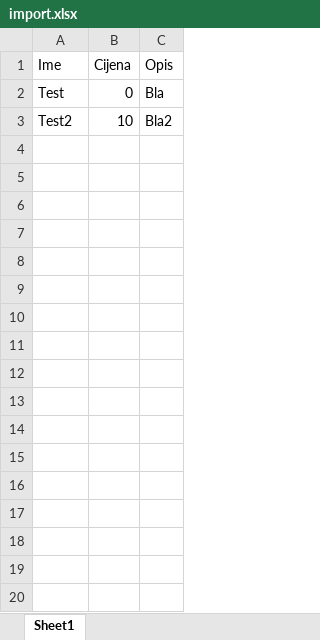
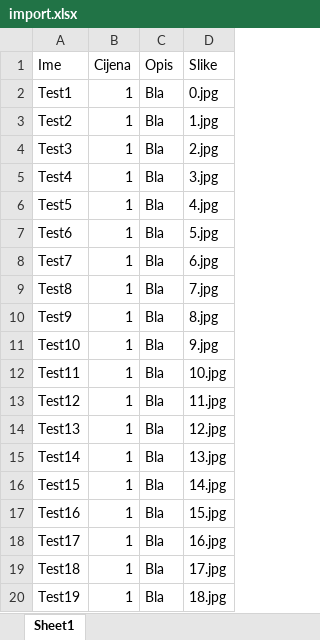
Before and after one commit to maranmaran/BraveSnouts, an Excel workbook: utilities/data/import.xlsx, sheet Sheet1, drawn as a sheet; only a part is shown; values as stored, in another font and other column widths than the file's, no borders; the diff covers the shown part only; the diff names each change by its address in the sheet, - before the commit and + after, or states it on an @@ line.

Commit message:
refactor: Utilities updates

```diff
--- a/utilities/data/import.xlsx (sheet Sheet1)
+++ b/utilities/data/import.xlsx (sheet Sheet1)
+column D (Slike), rows 2-3: 0.jpg | 1.jpg
-A2 (Ime): Test
+A2 (Ime): Test1
-B2 (Cijena): 0
+B2 (Cijena): 1
-B3 (Cijena): 10
+B3 (Cijena): 1
-C3 (Opis): Bla2
+C3 (Opis): Bla
+row 4: Test3 | 1 | Bla | 2.jpg
+row 5: Test4 | 1 | Bla | 3.jpg
+row 6: Test5 | 1 | Bla | 4.jpg
+row 7: Test6 | 1 | Bla | 5.jpg
+row 8: Test7 | 1 | Bla | 6.jpg
+row 9: Test8 | 1 | Bla | 7.jpg
+row 10: Test9 | 1 | Bla | 8.jpg
+row 11: Test10 | 1 | Bla | 9.jpg
+row 12: Test11 | 1 | Bla | 10.jpg
+row 13: Test12 | 1 | Bla | 11.jpg
+row 14: Test13 | 1 | Bla | 12.jpg
+row 15: Test14 | 1 | Bla | 13.jpg
+row 16: Test15 | 1 | Bla | 14.jpg
+row 17: Test16 | 1 | Bla | 15.jpg
+row 18: Test17 | 1 | Bla | 16.jpg
+row 19: Test18 | 1 | Bla | 17.jpg
+row 20: Test19 | 1 | Bla | 18.jpg
```
Also changed, not shown: 14 added rows elsewhere in this sheet, 4 other files.
